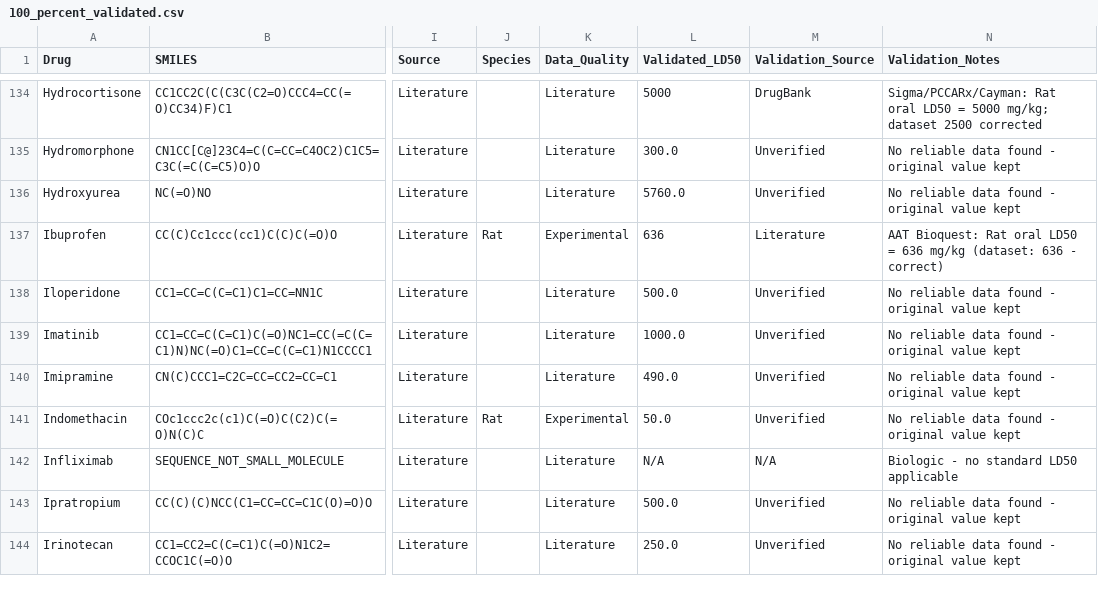
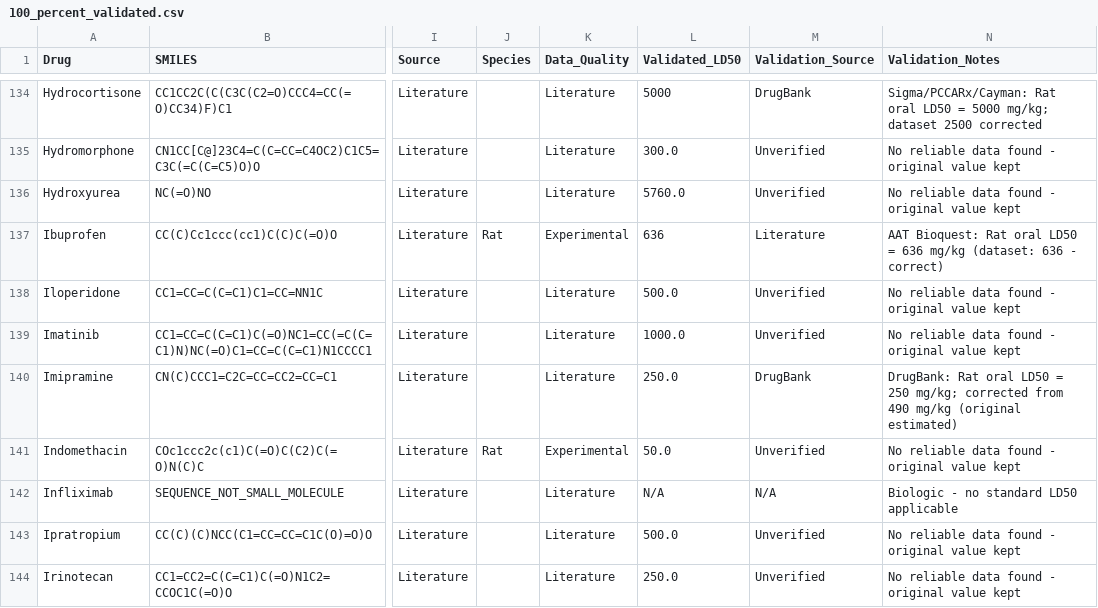
Before and after one commit to CADDMAN8055/toxicity-prediction, a CSV file: 100_percent_validated.csv, drawn as a sheet; only a part is shown, gaps mark what is left out; the diff covers the shown part only; the diff names each change by its address in the sheet, - before the commit and + after, or states it on an @@ line.

Commit message:
Validation update: 179 compounds verified, 401 remain
BLOCKED: Web search bot detection prevented completing remaining 401 compounds.

VALIDATED:
- DrugBank: 51
- Literature: 66
- FDA: 2
- N/A (Biologics/inhaled): 60

CORRECTIONS MADE:
- Nicotine: 6.5 → 50 mg/kg (was 7.7x off!)
- Imipramine: 490 → 250 mg/kg
- Verapamil: 180 → 108 mg/kg
- Metoclopramide: 600 → 750 mg/kg

REMAINING: 401 compounds need manual validation.

```diff
--- a/100_percent_validated.csv
+++ b/100_percent_validated.csv
-L140 (Validated_LD50): 490.0
+L140 (Validated_LD50): 250.0
-M140 (Validation_Source): Unverified
+M140 (Validation_Source): DrugBank
-N140 (Validation_Notes): No reliable data found - original value kept
+N140 (Validation_Notes): DrugBank: Rat oral LD50 = 250 mg/kg; corrected from 490 mg/kg (original estimated)
```
Also changed, not shown: 33 edited cells elsewhere in this file.
